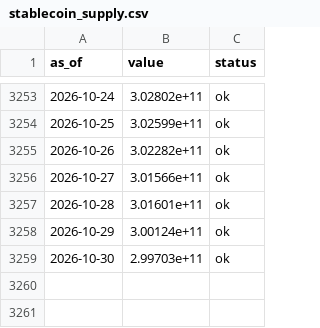
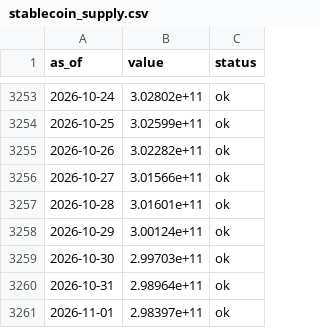
Before and after one commit to dylanlayden/finance-terminal, a CSV file: data/stablecoin_supply.csv, drawn as a sheet; only a part is shown, gaps mark what is left out; the diff names each change by its address in the sheet, - before the commit and + after, or states it on an @@ line.

```diff
--- a/data/stablecoin_supply.csv
+++ b/data/stablecoin_supply.csv
+row 3260: 2026-10-31 | 2.98964e+11 | ok
+row 3261: 2026-11-01 | 2.98397e+11 | ok
```
Also changed, not shown: data/btc_dominance.csv, data/crypto_market_cap.csv, 8 other files.
